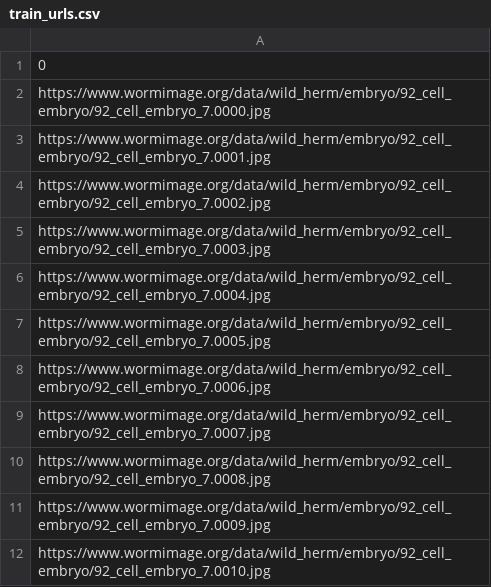
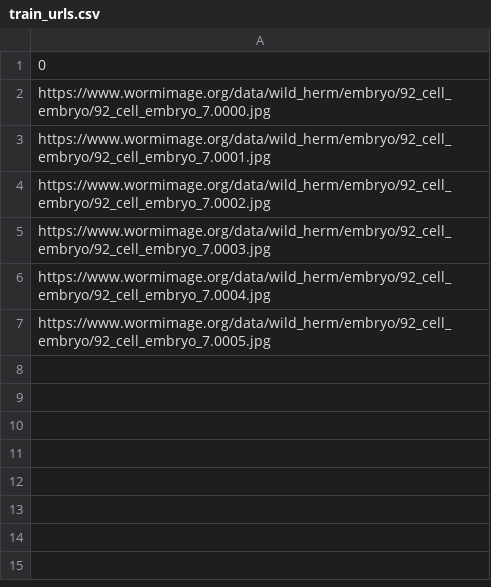
Before and after one commit to devoworm/GSoC-2020, a CSV file: Pre-trained Models (DevLearning)/notebooks/embryo_segmentation/data/urls/train_urls.csv, drawn as a sheet; the diff names each change by its address in the sheet, - before the commit and + after, or states it on an @@ line.

Commit message:
add dummy data

```diff
--- a/Pre-trained Models (DevLearning)/notebooks/embryo_segmentation/data/urls/train_urls.csv
+++ b/Pre-trained Models (DevLearning)/notebooks/embryo_segmentation/data/urls/train_urls.csv
-row 8: https://www.wormimage.org/data/wild_herm/embryo/92_cell_embryo/92_cell_embryo_7.0006.jpg
-row 9: https://www.wormimage.org/data/wild_herm/embryo/92_cell_embryo/92_cell_embryo_7.0007.jpg
-row 10: https://www.wormimage.org/data/wild_herm/embryo/92_cell_embryo/92_cell_embryo_7.0008.jpg
-row 11: https://www.wormimage.org/data/wild_herm/embryo/92_cell_embryo/92_cell_embryo_7.0009.jpg
-row 12: https://www.wormimage.org/data/wild_herm/embryo/92_cell_embryo/92_cell_embryo_7.0010.jpg
```
Also changed, not shown: 19 other files.
